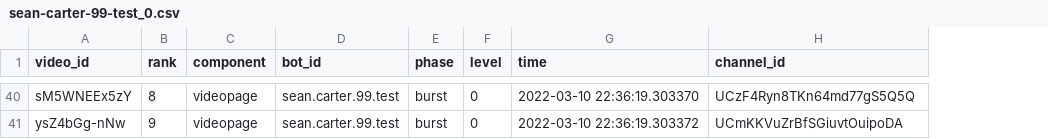
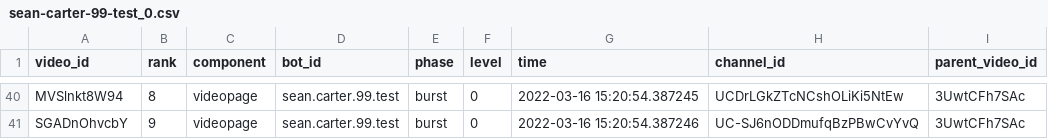
Before and after one commit to avliu-um/youtube-disinterest, a CSV file: results/sean-carter-99-test_0.csv, drawn as a sheet; only a part is shown, gaps mark what is left out; the diff covers the shown part only; the diff names each change by its address in the sheet, - before the commit and + after, or states it on an @@ line.

```diff
--- a/results/sean-carter-99-test_0.csv
+++ b/results/sean-carter-99-test_0.csv
+column I (parent_video_id), rows 40-41: 3UwtCFh7SAc | 3UwtCFh7SAc
-A40 (video_id): sM5WNEEx5zY
+A40 (video_id): MVSlnkt8W94
-G40 (time): 2022-03-10 22:36:19.303370
+G40 (time): 2022-03-16 15:20:54.387245
-H40 (channel_id): UCzF4Ryn8TKn64md77gS5Q5Q
+H40 (channel_id): UCDrLGkZTcNCshOLiKi5NtEw
-A41 (video_id): ysZ4bGg-nNw
+A41 (video_id): SGADnOhvcbY
-G41 (time): 2022-03-10 22:36:19.303372
+G41 (time): 2022-03-16 15:20:54.387246
-H41 (channel_id): UCmKKVuZrBfSGiuvtOuipoDA
+H41 (channel_id): UC-SJ6nODDmufqBzPBwCvYvQ
```
Also changed, not shown: 94 edited cells elsewhere in this file, results/sean-carter-99-test_1.csv, results/sean-carter-99-test_2.csv, 11 other files.
